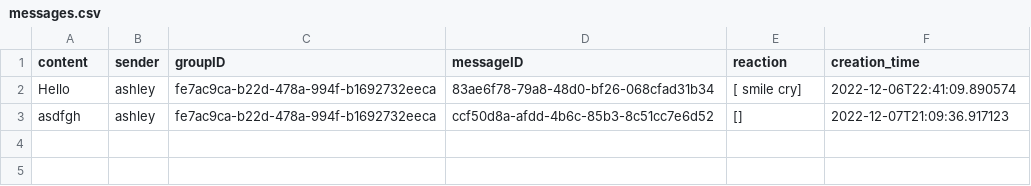
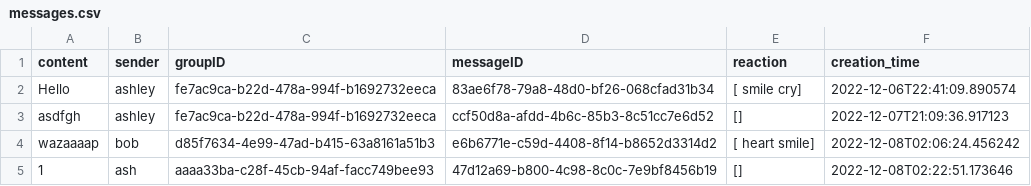
Before and after one commit to CSC207-2022F-UofT/course-project-unite-group-115, a CSV file: src/main/java/databases/messages.csv, drawn as a sheet.

```diff
--- a/src/main/java/databases/messages.csv
+++ b/src/main/java/databases/messages.csv
@@ -3 +3,3 @@ Hello,ashley,fe7ac9ca-b22d-478a-994f-b1692732eeca,83ae6f78-79a8-48d0-bf26-068cfa
 asdfgh,ashley,fe7ac9ca-b22d-478a-994f-b1692732eeca,ccf50d8a-afdd-4b6c-85b3-8c51cc7e6d52,[],2022-12-07T21:09:36.917123
+wazaaaap,bob,d85f7634-4e99-47ad-b415-63a8161a51b3,e6b6771e-c59d-4408-8f14-b8652d3314d2,[ heart smile],2022-12-08T02:06:24.456242
+1,ash,aaaa33ba-c28f-45cb-94af-facc749bee93,47d12a69-b800-4c98-8c0c-7e9bf8456b19,[],2022-12-08T02:22:51.173646
```
Also changed, not shown: src/main/java/databases/groups.csv, src/main/java/databases/profiles.csv, 5 other files.
